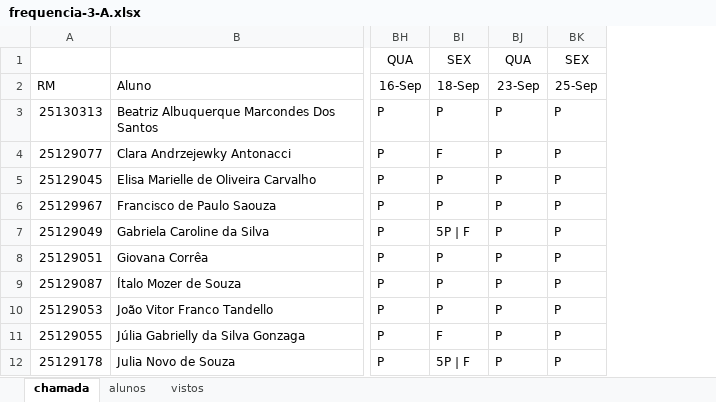
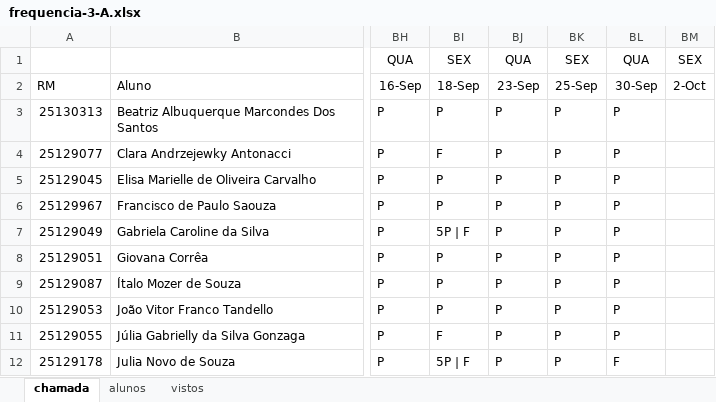
Before and after one commit to wellifabio/senai2026, an Excel workbook: ds/turmas/2DES_A/frequencia-3-A.xlsx, sheet chamada, drawn as a sheet; only a part is shown, gaps mark what is left out; values as stored, in another font and other column widths than the file's, no borders; conditional formats not drawn; the diff names each change by its address in the sheet, - before the commit and + after, or states it on an @@ line.

Commit message:
chamada

```diff
--- a/ds/turmas/2DES_A/frequencia-3-A.xlsx (sheet chamada)
+++ b/ds/turmas/2DES_A/frequencia-3-A.xlsx (sheet chamada)
+column BL, rows 1-12: QUA | 30-Sep | P | P | P | P | P | P | P | P | P | F
+column BM, rows 1-2: SEX | 2-Oct
```
